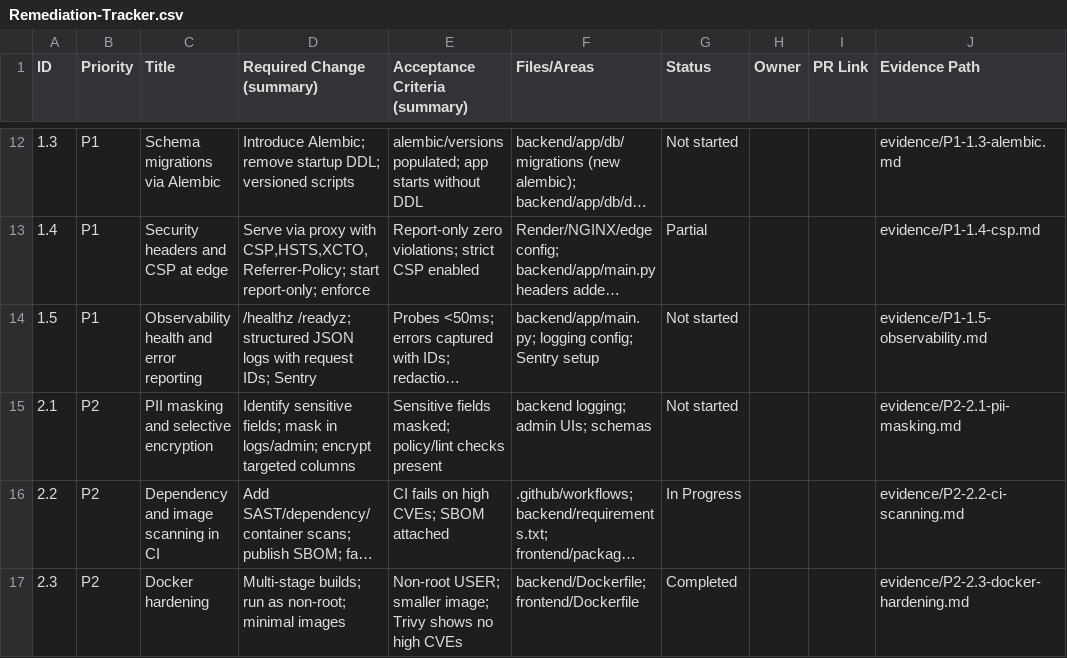
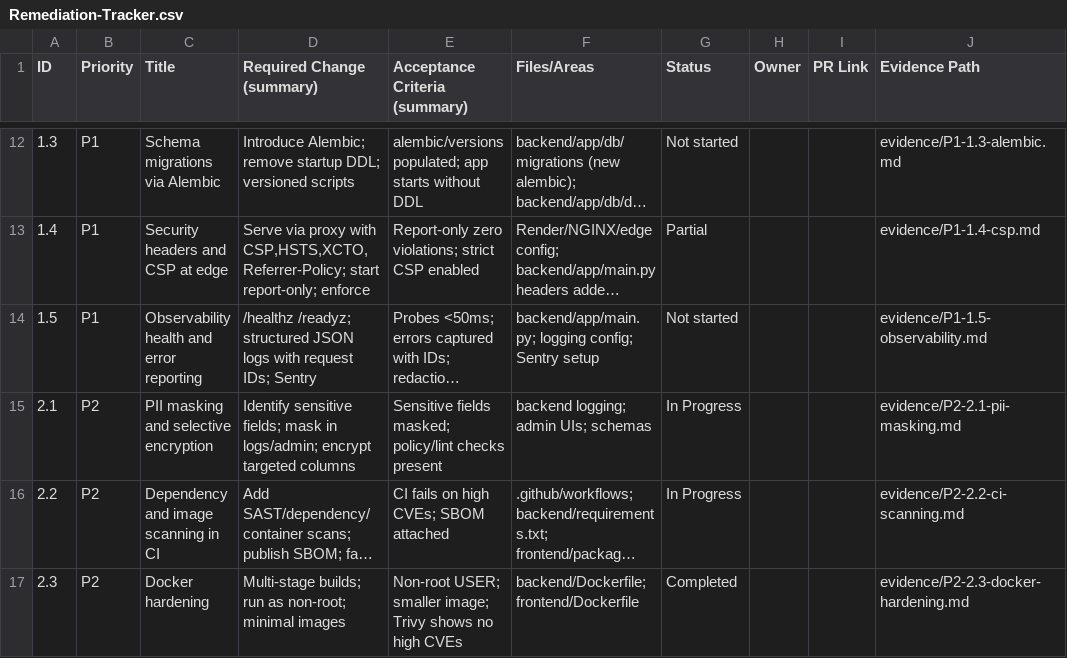
Before and after one commit to nbrain-team/vfo, a CSV file: docs/security/Remediation-Tracker.csv, drawn as a sheet; only a part is shown, gaps mark what is left out; long unchanged cells end in …; the diff names each change by its address in the sheet, - before the commit and + after, or states it on an @@ line.

Commit message:
pii: add audit log redaction filter; add PII masking evidence; update tracker

```diff
--- a/docs/security/Remediation-Tracker.csv
+++ b/docs/security/Remediation-Tracker.csv
-G15 (Status): Not started
+G15 (Status): In Progress
```
Also changed, not shown: 2 other files.
